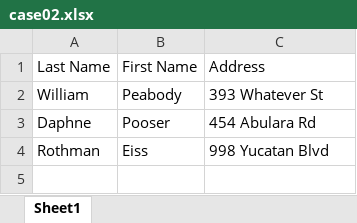
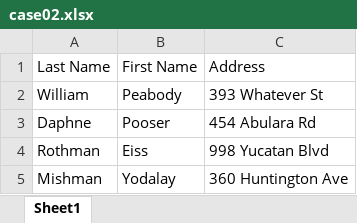
Before and after one commit to adamfoneil/Excel2SqlServer.Library, an Excel workbook: Testing/Resources/case02.xlsx, sheet Sheet1, drawn as a sheet; values as stored, in another font and other column widths than the file's, no borders; the diff names each change by its address in the sheet, - before the commit and + after, or states it on an @@ line.

```diff
--- a/Testing/Resources/case02.xlsx (sheet Sheet1)
+++ b/Testing/Resources/case02.xlsx (sheet Sheet1)
+row 5: Mishman | Yodalay | 360 Huntington Ave
```
Also changed, not shown: 4 other files.
